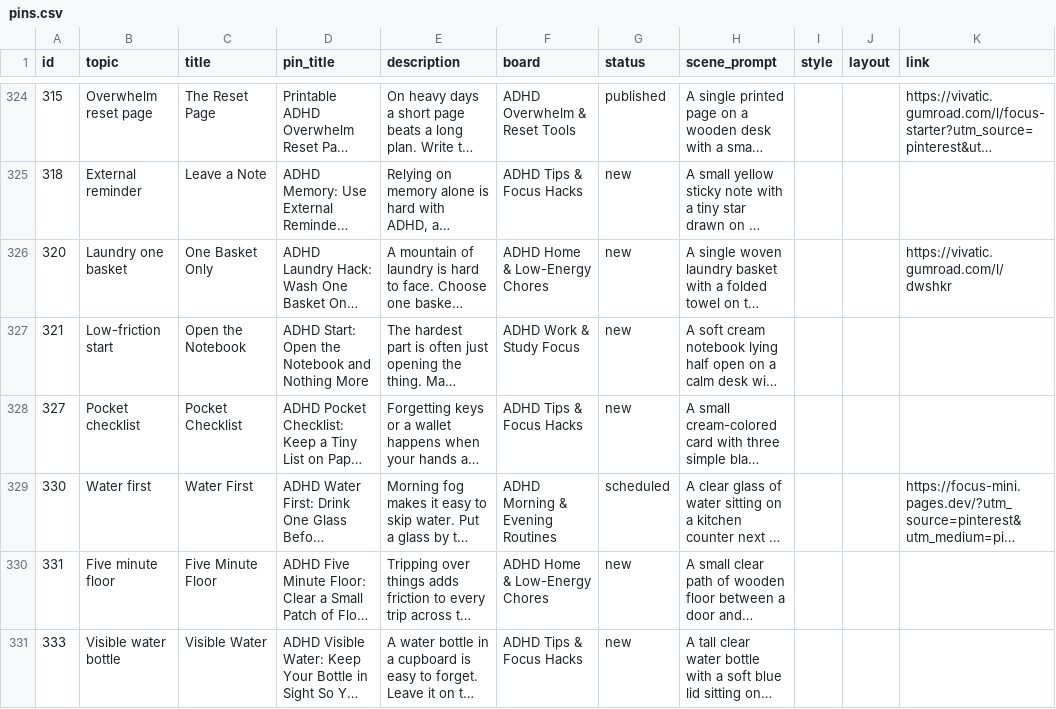
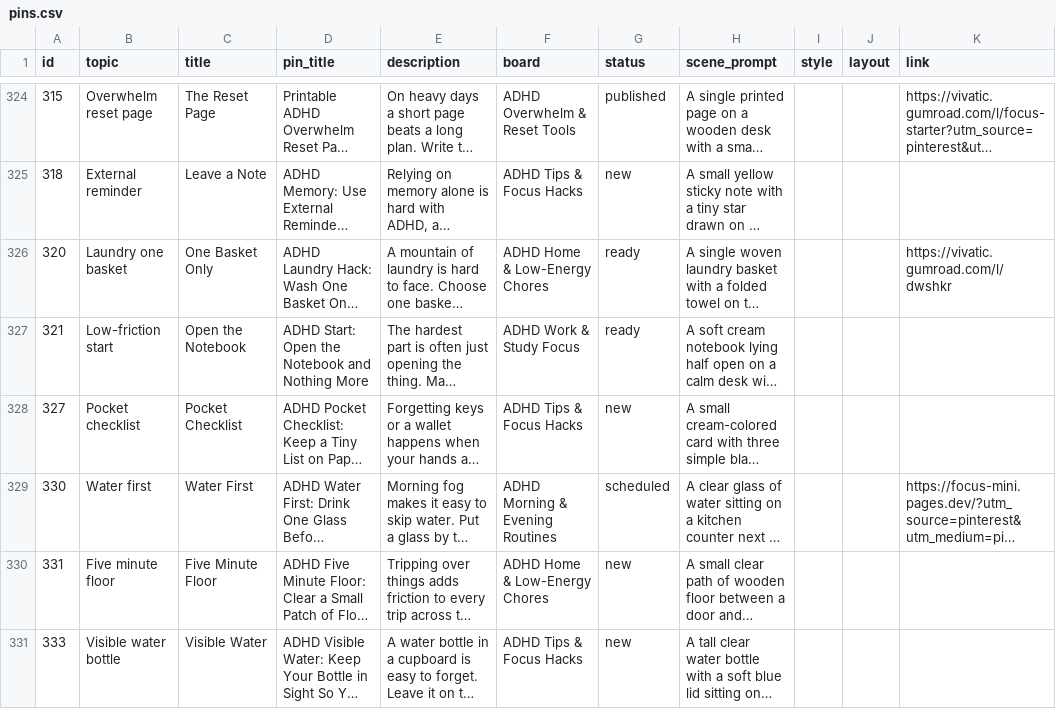
Before and after one commit to vivaticvv-cyber/focus-pins, a CSV file: pins.csv, drawn as a sheet; only a part is shown, gaps mark what is left out; long unchanged cells end in …; the diff names each change by its address in the sheet, - before the commit and + after, or states it on an @@ line.

```diff
--- a/pins.csv
+++ b/pins.csv
-G326:G327 (status): new
+G326:G327 (status): ready
```
Also changed, not shown: 2 other files.
